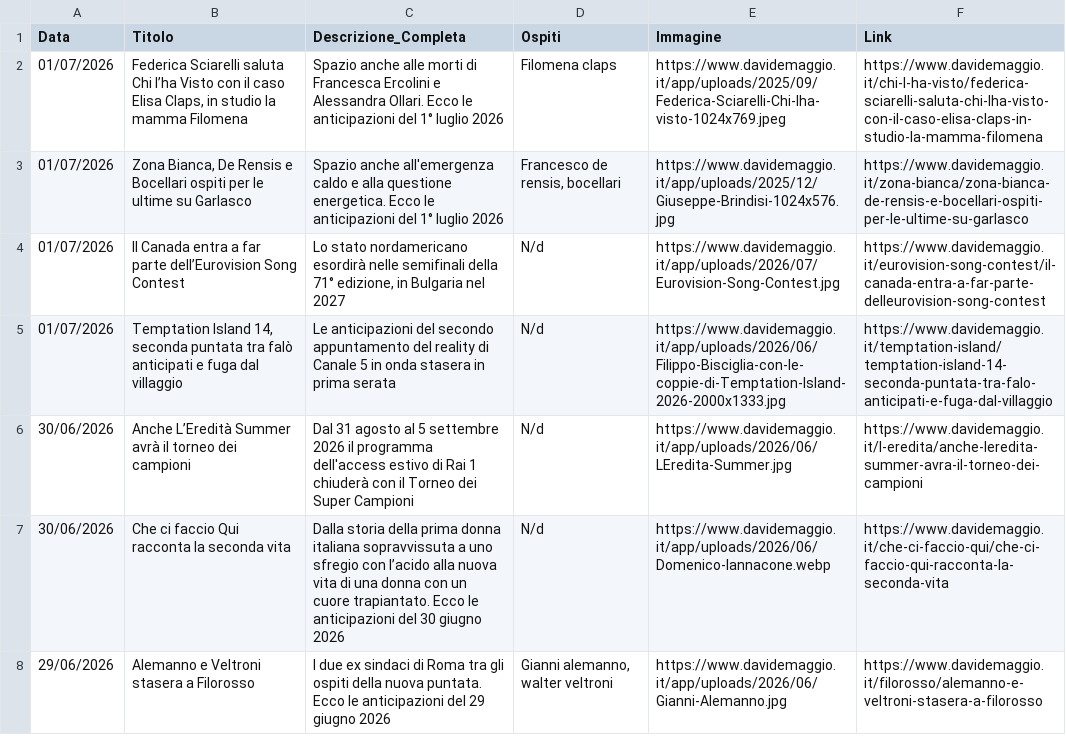
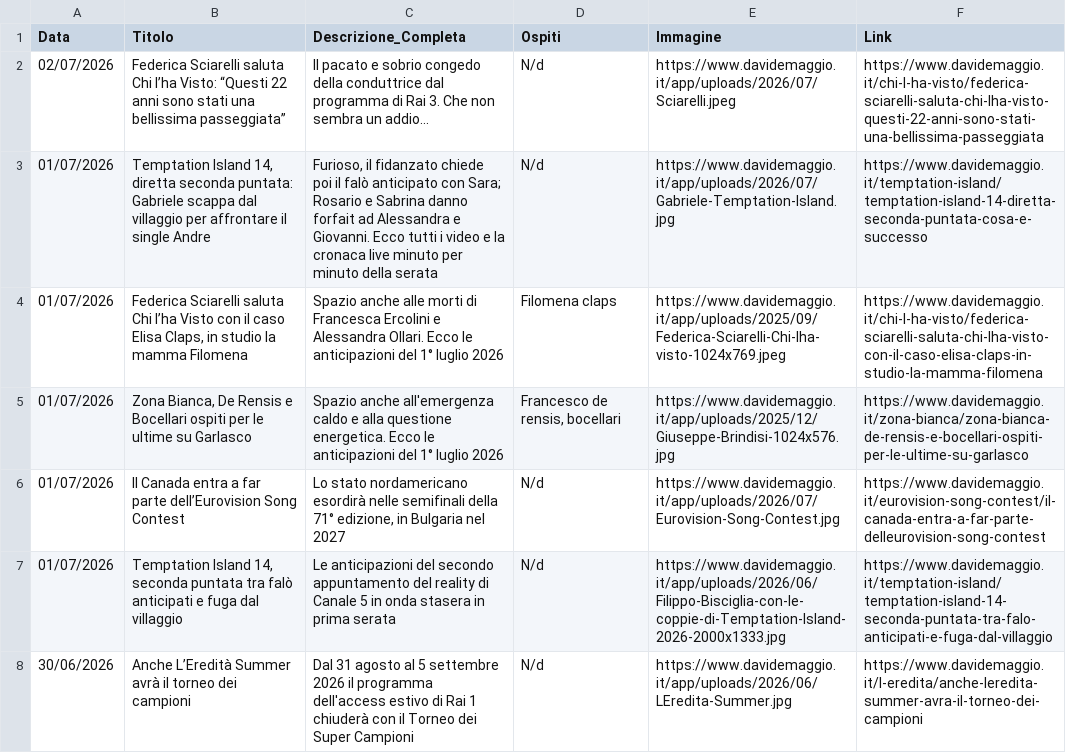
Before and after one commit to NVPasetti/strumenti_editoria_nvp, a CSV file: ospiti_tv.csv, drawn as a sheet; only a part is shown; the shorter side is filled out with more unchanged rows; the diff names each change by its address in the sheet, - before the commit and + after, or states it on an @@ line.

```diff
--- a/ospiti_tv.csv
+++ b/ospiti_tv.csv
+row 2: 02/07/2026 | Federica Sciarelli saluta Chi l’ha Visto: “Questi 22 anni sono stati una bellissima passeggiata” | Il pacato e sobrio congedo della conduttrice dal programma di Rai 3. Che non sembra un addio... | N/d | https://www.davidemaggio.it/app/uploads/2026/07/Sciarelli.jpeg | https://www.davidemaggio.it/chi-l-ha-visto/federica-sciarelli-saluta-chi-lha-visto-questi-22-anni-sono-stati-una-bellissima-passeggiata
+row 3: 01/07/2026 | Temptation Island 14, diretta seconda puntata: Gabriele scappa dal villaggio per affrontare il single Andre | Furioso, il fidanzato chiede poi il falò anticipato con Sara; Rosario e Sabrina danno forfait ad Alessandra e Giovanni. Ecco tutti i video e la cronaca live minuto per minuto della serata | N/d | https://www.davidemaggio.it/app/uploads/2026/07/Gabriele-Temptation-Island.jpg | https://www.davidemaggio.it/temptation-island/temptation-island-14-diretta-seconda-puntata-cosa-e-successo
```
